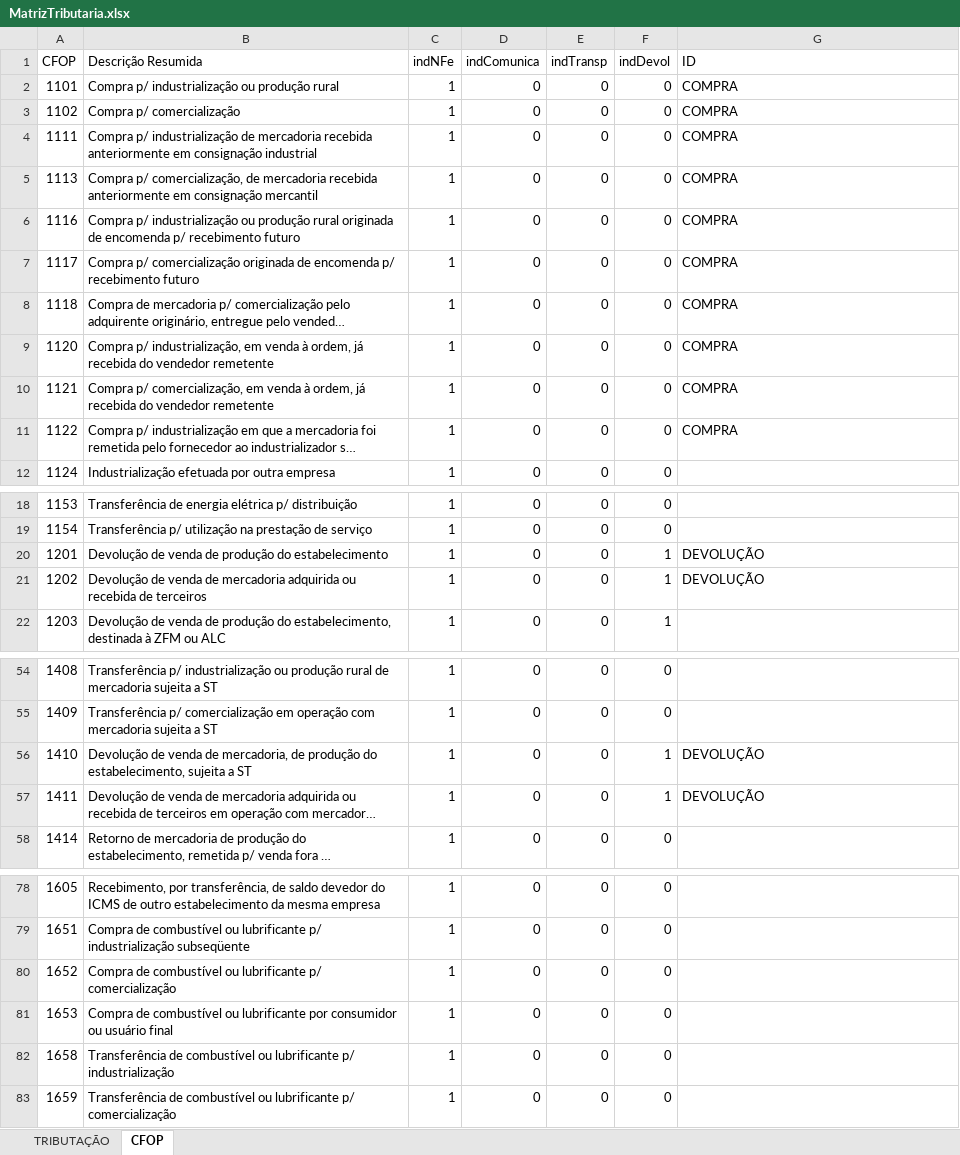
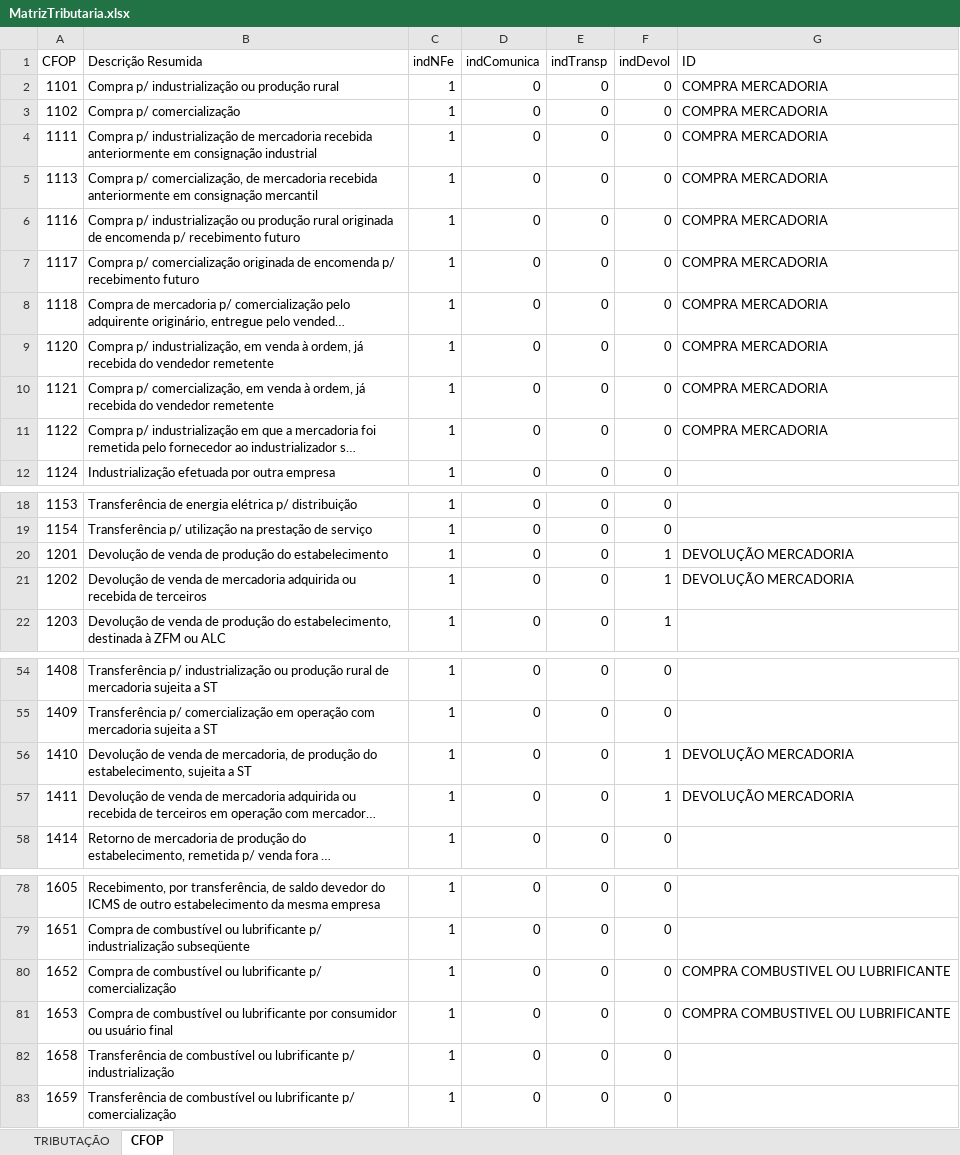
Before and after one commit to WVista709/LORE, an Excel workbook: MatrizTributaria.xlsx, sheet CFOP, drawn as a sheet; only a part is shown, gaps mark what is left out; long unchanged cells end in …; values as stored, in another font and other column widths than the file's, no borders; the diff covers the shown part only; the diff names each change by its address in the sheet, - before the commit and + after, or states it on an @@ line.

```diff
--- a/MatrizTributaria.xlsx (sheet CFOP)
+++ b/MatrizTributaria.xlsx (sheet CFOP)
-G2:G11 (ID): COMPRA
+G2:G11 (ID): COMPRA MERCADORIA
-G20:G21 (ID): DEVOLUÇÃO
+G20:G21 (ID): DEVOLUÇÃO MERCADORIA
-G56:G57 (ID): DEVOLUÇÃO
+G56:G57 (ID): DEVOLUÇÃO MERCADORIA
-G80:G81 (ID): (empty)
+G80:G81 (ID): COMPRA COMBUSTIVEL OU LUBRIFICANTE
```
Also changed, not shown: 9 edited cells elsewhere in this sheet, sheet TRIBUTAÇÃO, 1 other file.
